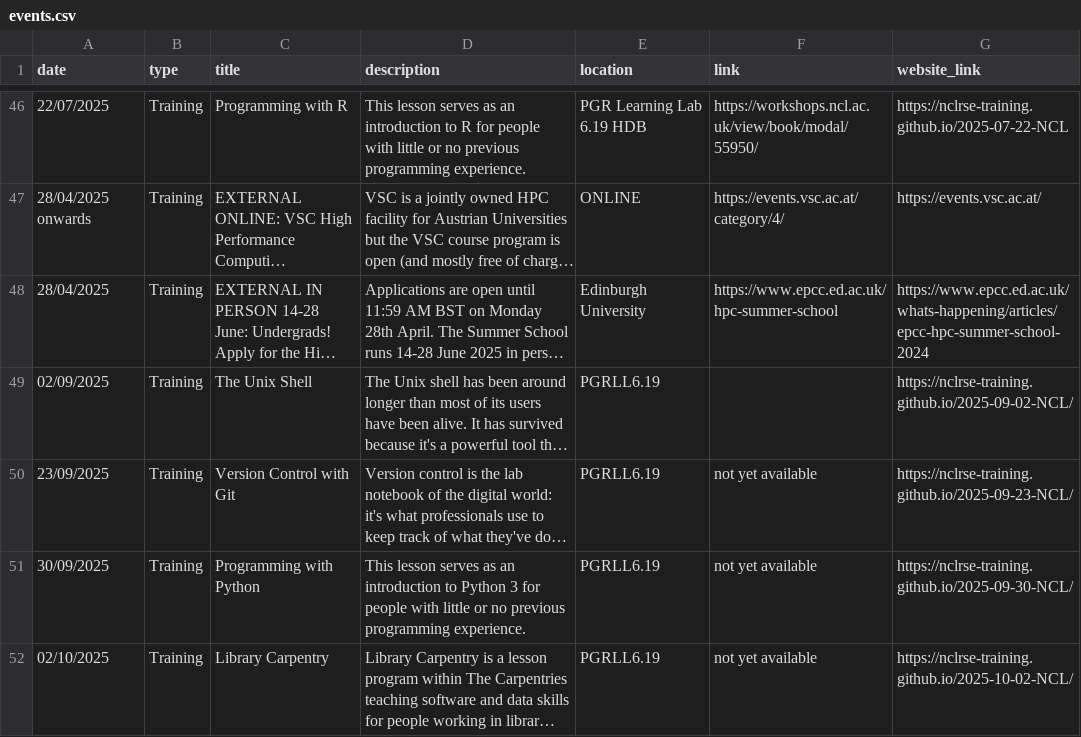
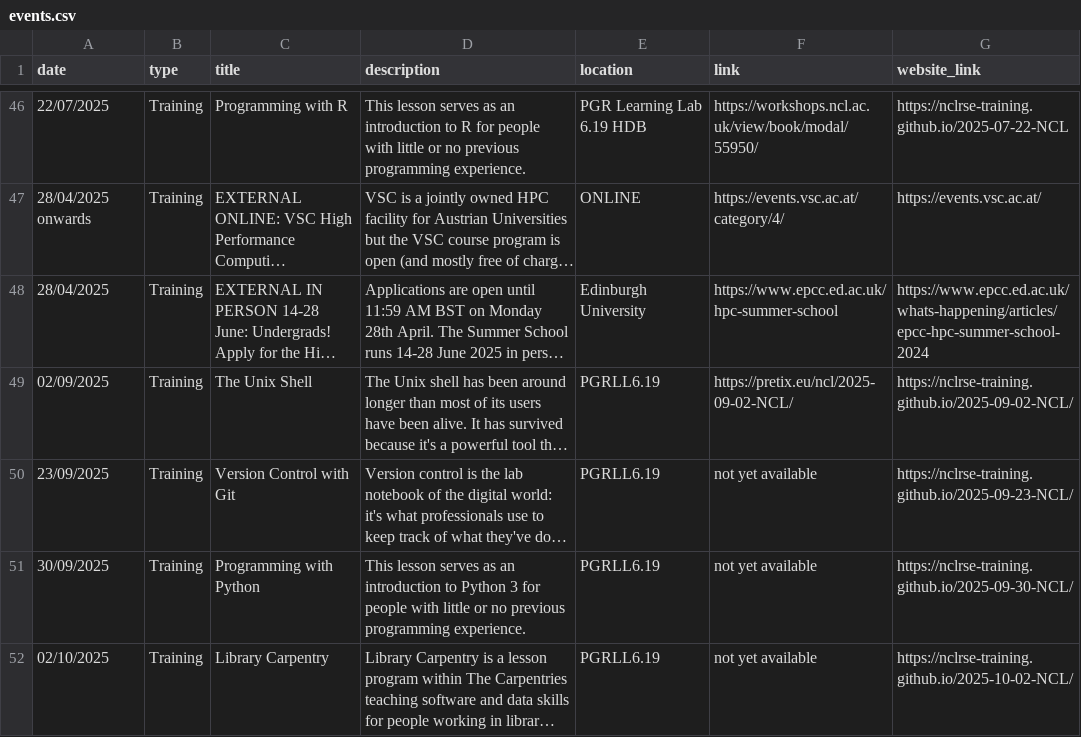
Before and after one commit to NewcastleRSE/rse-team-website, a CSV file: _data/events.csv, drawn as a sheet; only a part is shown, gaps mark what is left out; long unchanged cells end in …; the diff names each change by its address in the sheet, - before the commit and + after, or states it on an @@ line.

Commit message:
Update events.csv
added booking link for Unix shell on 2/9/25 https://pretix.eu/ncl/2025-09-02-NCL/

```diff
--- a/_data/events.csv
+++ b/_data/events.csv
-F49 (link): (empty)
+F49 (link): https://pretix.eu/ncl/2025-09-02-NCL/
```
